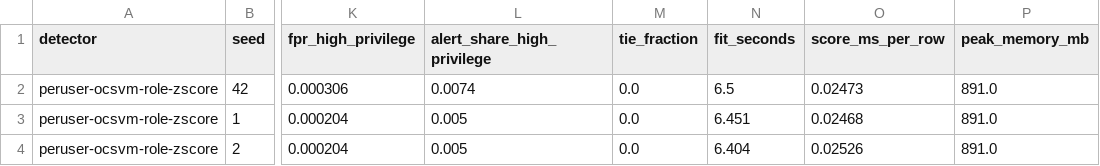
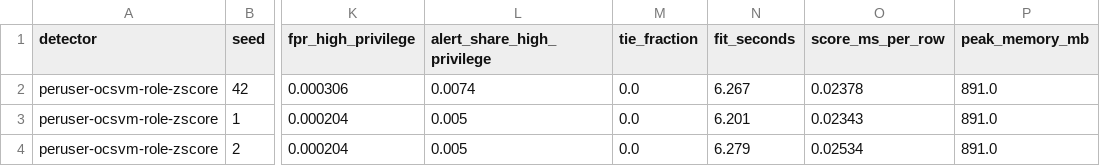
Before and after one commit to TebogoYungMercykay/insider_threat_cos700, a CSV file: results/studies/history/reference.csv, drawn as a sheet; only a part is shown, gaps mark what is left out; the diff names each change by its address in the sheet, - before the commit and + after, or states it on an @@ line.

```diff
--- a/results/studies/history/reference.csv
+++ b/results/studies/history/reference.csv
-N2 (fit_seconds): 6.5
+N2 (fit_seconds): 6.267
-O2 (score_ms_per_row): 0.02473
+O2 (score_ms_per_row): 0.02378
-N3 (fit_seconds): 6.451
+N3 (fit_seconds): 6.201
-O3 (score_ms_per_row): 0.02468
+O3 (score_ms_per_row): 0.02343
-N4 (fit_seconds): 6.404
+N4 (fit_seconds): 6.279
-O4 (score_ms_per_row): 0.02526
+O4 (score_ms_per_row): 0.02534
```
Also changed, not shown: results/core/comparison.csv, results/studies/history/detection.csv, 16 other files.
